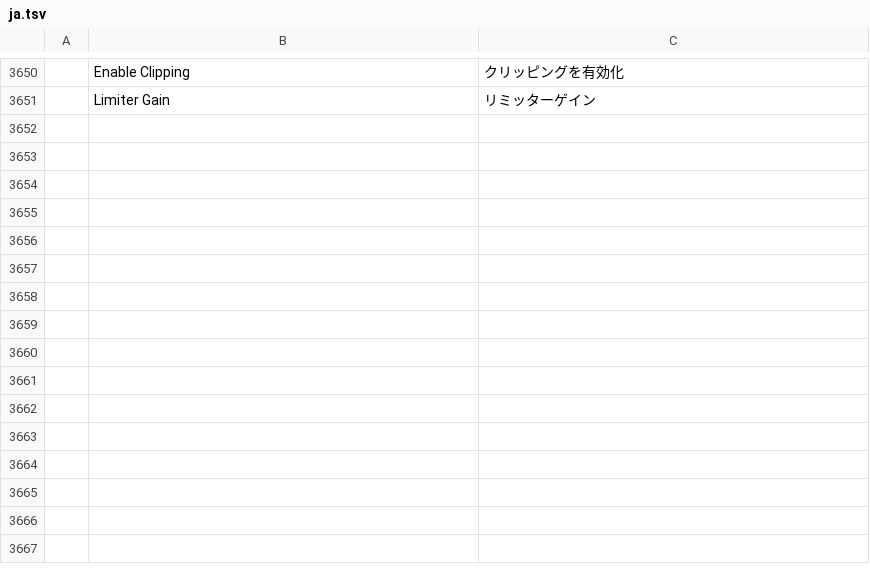
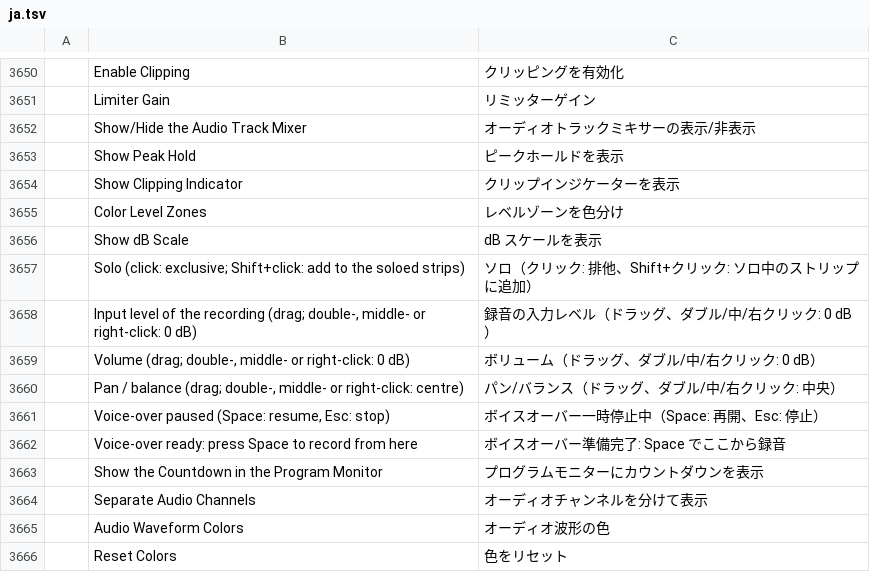
Before and after one commit to redrob-labs/redrob-film, a TSV file: crates/ui-egui/src/i18n/ja.tsv, drawn as a sheet; only a part is shown, gaps mark what is left out; the diff names each change by its address in the sheet, - before the commit and + after, or states it on an @@ line.

Commit message:
audio: Kdenlive mixer, meters, monitor audio, recording, waveforms
Exclusive/Shift solo, middle/right-click resets, timeline mixer button;
shared meter appearance menu, per-channel dB hover, 4.5 s clip hold;
per-monitor volume and level meters (Source metered via audio taps);
voice-over monitoring mode (input meter + input level fader), pause/
resume with Space, r key, Esc stop, countdown in the Program monitor,
live waveform of the take; separate waveform channels with colours.

```diff
--- a/crates/ui-egui/src/i18n/ja.tsv
+++ b/crates/ui-egui/src/i18n/ja.tsv
+row 3652:  | Show/Hide the Audio Track Mixer | オーディオトラックミキサーの表示/非表示
+row 3653:  | Show Peak Hold | ピークホールドを表示
+row 3654:  | Show Clipping Indicator | クリップインジケーターを表示
+row 3655:  | Color Level Zones | レベルゾーンを色分け
+row 3656:  | Show dB Scale | dB スケールを表示
+row 3657:  | Solo (click: exclusive; Shift+click: add to the soloed strips) | ソロ（クリック: 排他、Shift+クリック: ソロ中のストリップに追加）
+row 3658:  | Input level of the recording (drag; double-, middle- or right-click: 0 dB) | 録音の入力レベル（ドラッグ、ダブル/中/右クリック: 0 dB）
+row 3659:  | Volume (drag; double-, middle- or right-click: 0 dB) | ボリューム（ドラッグ、ダブル/中/右クリック: 0 dB）
+row 3660:  | Pan / balance (drag; double-, middle- or right-click: centre) | パン/バランス（ドラッグ、ダブル/中/右クリック: 中央）
+row 3661:  | Voice-over paused (Space: resume, Esc: stop) | ボイスオーバー一時停止中（Space: 再開、Esc: 停止）
+row 3662:  | Voice-over ready: press Space to record from here | ボイスオーバー準備完了: Space でここから録音
+row 3663:  | Show the Countdown in the Program Monitor | プログラムモニターにカウントダウンを表示
+row 3664:  | Separate Audio Channels | オーディオチャンネルを分けて表示
+row 3665:  | Audio Waveform Colors | オーディオ波形の色
+row 3666:  | Reset Colors | 色をリセット
```
Also changed, not shown: crates/ui-egui/src/i18n/es.tsv, crates/ui-egui/src/i18n/fr.tsv, 15 other files.
